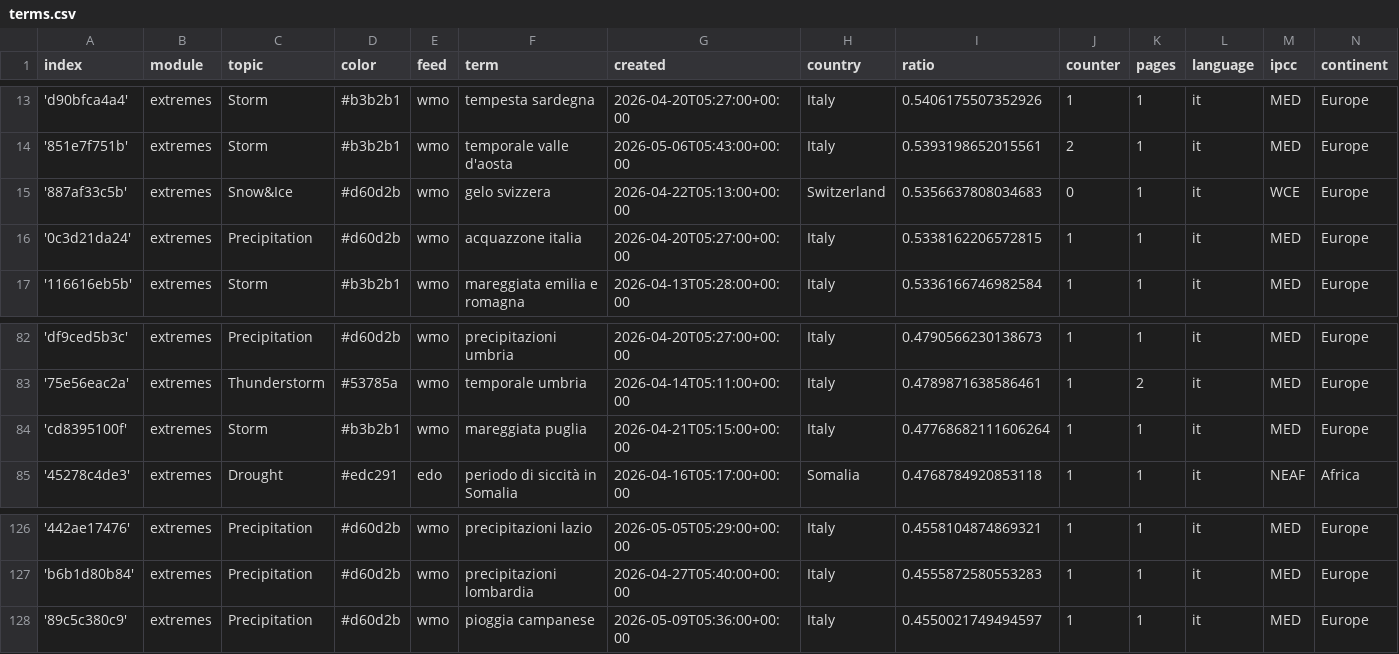
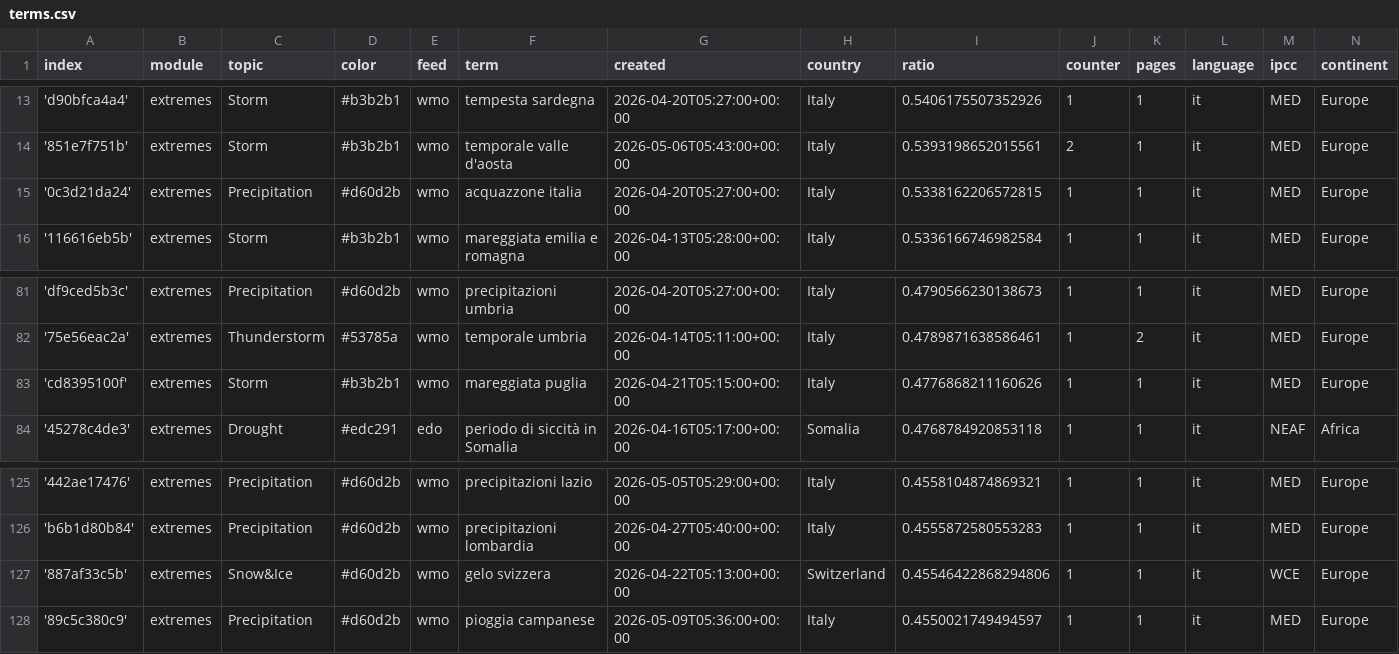
Before and after one commit to annajungfleischnews/italianExtremes, a CSV file: terms.csv, drawn as a sheet; only a part is shown, gaps mark what is left out.

Commit message:
Commit from GitHub Actions (harvest:0.0)

```diff
--- a/terms.csv
+++ b/terms.csv
@@ -14,3 +14,2 @@ index,module,topic,color,feed,term,created,country,ratio,counter,pages,language,
 '851e7f751b',extremes,Storm,#b3b2b1,wmo,temporale valle d'aosta,2026-05-06T05:43:00+00:00,Italy,0.5393198652015561,2,1,it,MED,Europe
-'887af33c5b',extremes,Snow&Ice,#d60d2b,wmo,gelo svizzera,2026-04-22T05:13:00+00:00,Switzerland,0.5356637808034683,0,1,it,WCE,Europe
 '0c3d21da24',extremes,Precipitation,#d60d2b,wmo,acquazzone italia,2026-04-20T05:27:00+00:00,Italy,0.5338162206572815,1,1,it,MED,Europe
@@ -83,3 +82,3 @@ index,module,topic,color,feed,term,created,country,ratio,counter,pages,language,
 '75e56eac2a',extremes,Thunderstorm,#53785a,wmo,temporale umbria,2026-04-14T05:11:00+00:00,Italy,0.4789871638586461,1,2,it,MED,Europe
-'cd8395100f',extremes,Storm,#b3b2b1,wmo,mareggiata puglia,2026-04-21T05:15:00+00:00,Italy,0.47768682111606264,1,1,it,MED,Europe
+'cd8395100f',extremes,Storm,#b3b2b1,wmo,mareggiata puglia,2026-04-21T05:15:00+00:00,Italy,0.4776868211160626,1,1,it,MED,Europe
 '45278c4de3',extremes,Drought,#edc291,edo,periodo di siccità in Somalia,2026-04-16T05:17:00+00:00,Somalia,0.4768784920853118,1,1,it,NEAF,Africa
@@ -127,2 +126,3 @@ index,module,topic,color,feed,term,created,country,ratio,counter,pages,language,
 'b6b1d80b84',extremes,Precipitation,#d60d2b,wmo,precipitazioni lombardia,2026-04-27T05:40:00+00:00,Italy,0.4555872580553283,1,1,it,MED,Europe
+'887af33c5b',extremes,Snow&Ice,#d60d2b,wmo,gelo svizzera,2026-04-22T05:13:00+00:00,Switzerland,0.45546422868294806,1,1,it,WCE,Europe
 '89c5c380c9',extremes,Precipitation,#d60d2b,wmo,pioggia campanese,2026-05-09T05:36:00+00:00,Italy,0.4550021749494597,1,1,it,MED,Europe
```
